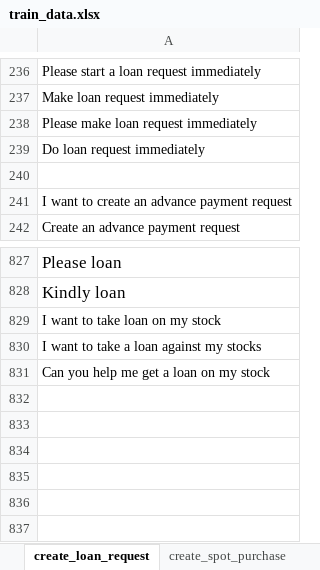
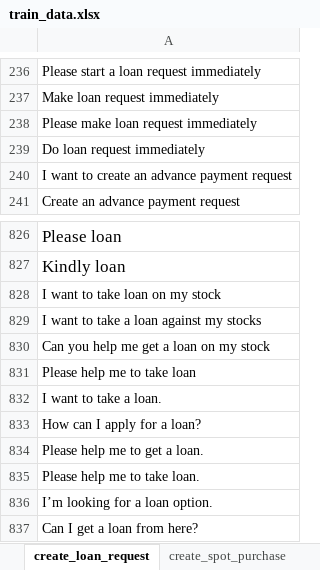
Before and after one commit to leoni-ergos/ergos-chatbot, an Excel workbook: ergos_assistant/train_data.xlsx, sheet create_loan_request, drawn as a sheet; only a part is shown, gaps mark what is left out; values as stored, in another font and other column widths than the file's, no borders; charts and pictures not drawn; removed rows and columns are numbered as before the commit, all else as after; the diff names each change by its address in the sheet, - before the commit and + after, or states it on an @@ line.

```diff
--- a/ergos_assistant/train_data.xlsx (sheet create_loan_request)
+++ b/ergos_assistant/train_data.xlsx (sheet create_loan_request)
-row 240: (empty)
+row 831: Please help me to take loan
+row 832: I want to take a loan.
+row 833: How can I apply for a loan?
+row 834: Please help me to get a loan.
+row 835: Please help me to take loan.
+row 836: I’m looking for a loan option.
+row 837: Can I get a loan from here?
```
Also changed, not shown: sheet create_sale_request, sheet purchase_stock, sheet create_stock_release, sheet create_spot_purchase, 2 other files.
